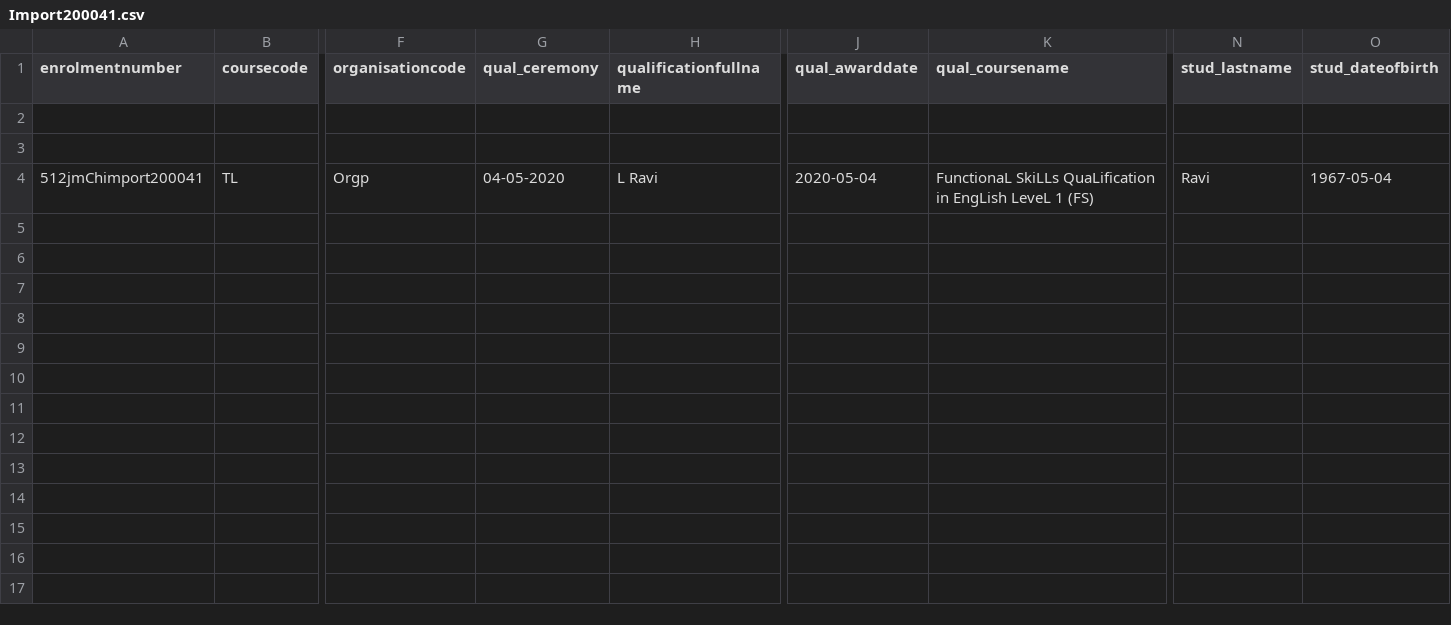
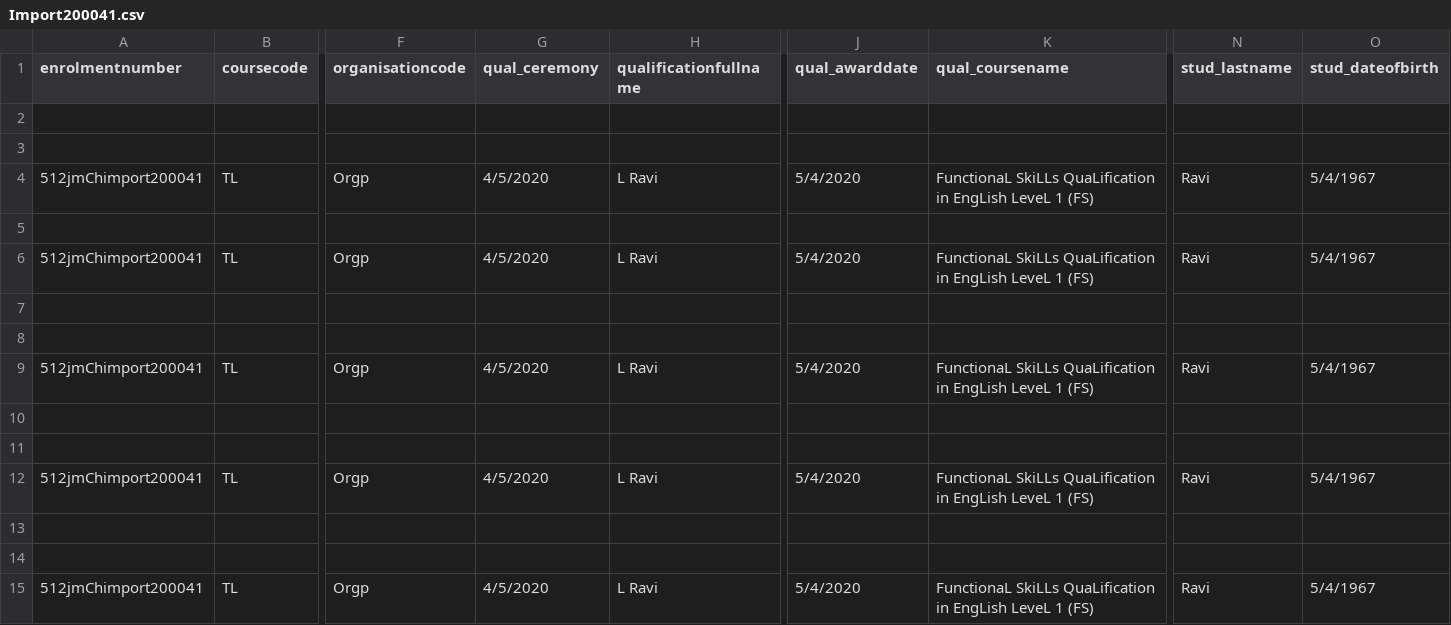
Before and after one commit to apulsingh/test_repo_jmeter, a CSV file: Import200041.csv, drawn as a sheet; only a part is shown, gaps mark what is left out; rows hold the shown columns only; the diff names each change by its address in the sheet, - before the commit and + after, or states it on an @@ line.

Commit message:
New scenario

```diff
--- a/Import200041.csv
+++ b/Import200041.csv
-G4 (qual_ceremony): 04-05-2020
+G4 (qual_ceremony): 4/5/2020
-J4 (qual_awarddate): 2020-05-04
+J4 (qual_awarddate): 5/4/2020
-O4 (stud_dateofbirth): 1967-05-04
+O4 (stud_dateofbirth): 5/4/1967
+row 5: (empty)
+row 6: 512jmChimport200041 | TL | Orgp | 4/5/2020 | L Ravi | 5/4/2020 | FunctionaL SkiLLs QuaLification in EngLish LeveL 1 (FS) | Ravi | 5/4/1967
+row 7: (empty)
+row 8: (empty)
+row 9: 512jmChimport200041 | TL | Orgp | 4/5/2020 | L Ravi | 5/4/2020 | FunctionaL SkiLLs QuaLification in EngLish LeveL 1 (FS) | Ravi | 5/4/1967
+row 10: (empty)
+row 11: (empty)
+row 12: 512jmChimport200041 | TL | Orgp | 4/5/2020 | L Ravi | 5/4/2020 | FunctionaL SkiLLs QuaLification in EngLish LeveL 1 (FS) | Ravi | 5/4/1967
+row 13: (empty)
+row 14: (empty)
+row 15: 512jmChimport200041 | TL | Orgp | 4/5/2020 | L Ravi | 5/4/2020 | FunctionaL SkiLLs QuaLification in EngLish LeveL 1 (FS) | Ravi | 5/4/1967
```
